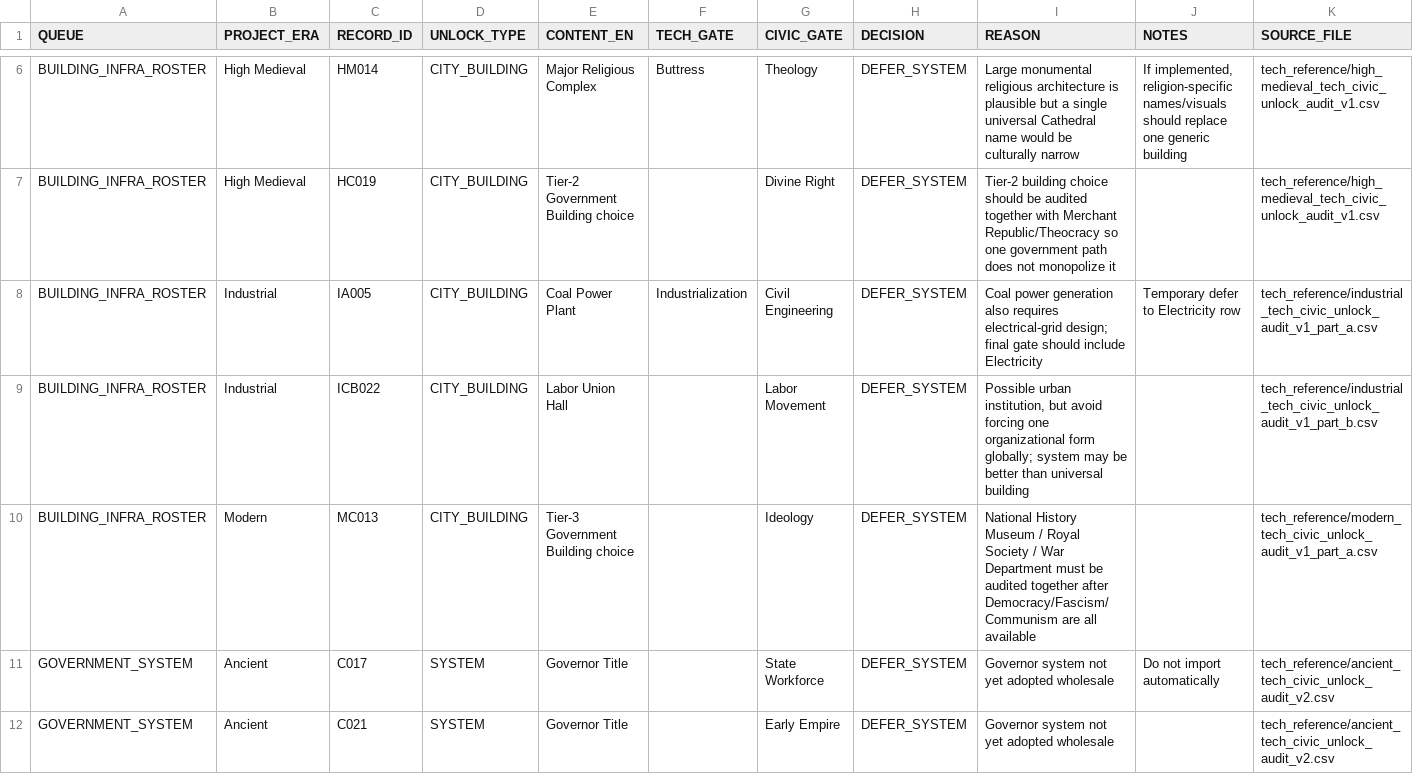
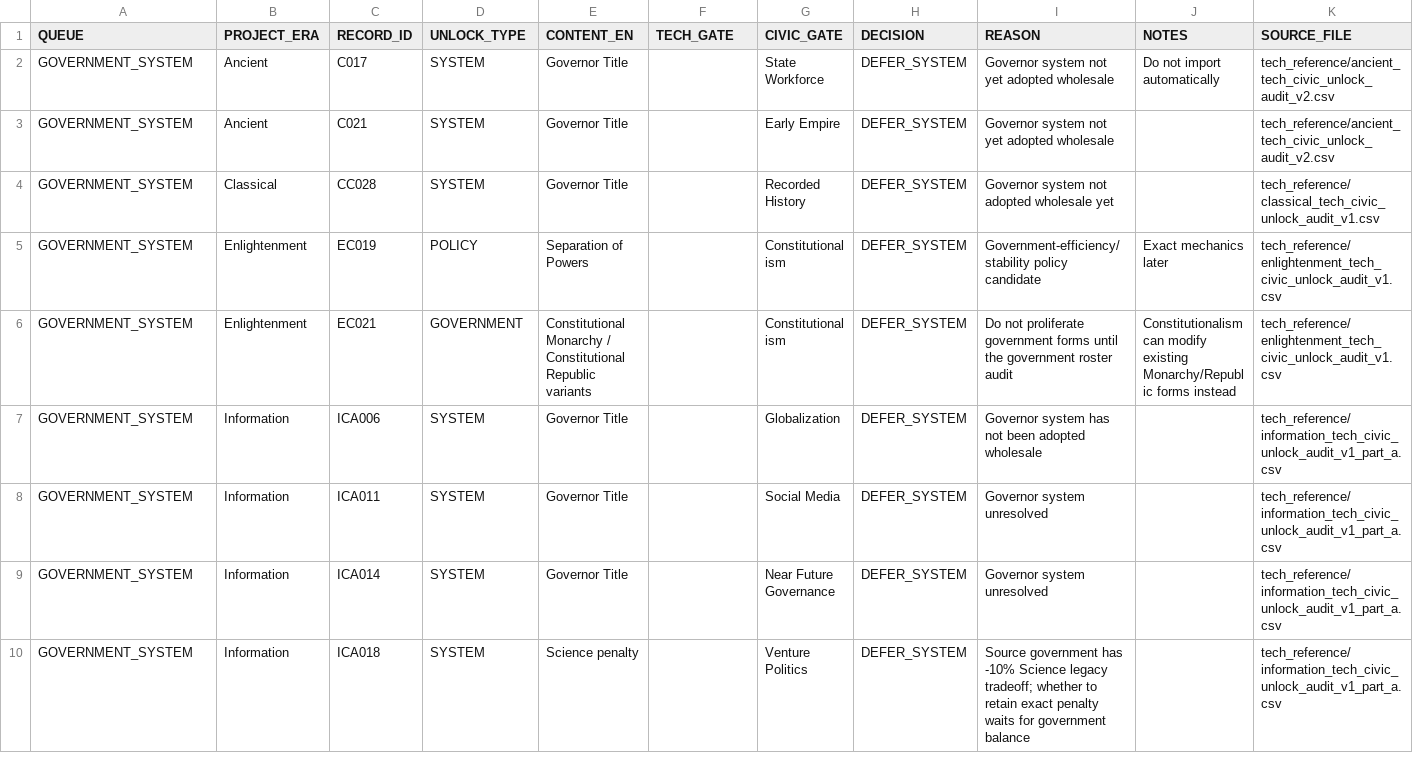
Before and after one commit to physical-geogrpahy-forever/academic_food_chain, a CSV file: tech_reference/DEFERRED_GENERIC_UNLOCK_QUEUE_V1.csv, drawn as a sheet; only a part is shown, gaps mark what is left out; the shorter side is filled out with more unchanged rows; the diff covers the shown part only; the diff names each change by its address in the sheet, - before the commit and + after, or states it on an @@ line.

Commit message:
Remove resolved building and infrastructure queue items

```diff
--- a/tech_reference/DEFERRED_GENERIC_UNLOCK_QUEUE_V1.csv
+++ b/tech_reference/DEFERRED_GENERIC_UNLOCK_QUEUE_V1.csv
-row 6: BUILDING_INFRA_ROSTER | High Medieval | HM014 | CITY_BUILDING | Major Religious Complex | Buttress | Theology | DEFER_SYSTEM | Large monumental religious architecture is plausible but a single universal Cathedral name would be culturally narrow | If implemented, religion-specific names/visuals should replace one generic building | tech_reference/high_medieval_tech_civic_unlock_audit_v1.csv
-row 7: BUILDING_INFRA_ROSTER | High Medieval | HC019 | CITY_BUILDING | Tier-2 Government Building choice |  | Divine Right | DEFER_SYSTEM | Tier-2 building choice should be audited together with Merchant Republic/Theocracy so one government path does not monopolize it |  | tech_reference/high_medieval_tech_civic_unlock_audit_v1.csv
-row 8: BUILDING_INFRA_ROSTER | Industrial | IA005 | CITY_BUILDING | Coal Power Plant | Industrialization | Civil Engineering | DEFER_SYSTEM | Coal power generation also requires electrical-grid design; final gate should include Electricity | Temporary defer to Electricity row | tech_reference/industrial_tech_civic_unlock_audit_v1_part_a.csv
-row 9: BUILDING_INFRA_ROSTER | Industrial | ICB022 | CITY_BUILDING | Labor Union Hall |  | Labor Movement | DEFER_SYSTEM | Possible urban institution, but avoid forcing one organizational form globally; system may be better than universal building |  | tech_reference/industrial_tech_civic_unlock_audit_v1_part_b.csv
-row 10: BUILDING_INFRA_ROSTER | Modern | MC013 | CITY_BUILDING | Tier-3 Government Building choice |  | Ideology | DEFER_SYSTEM | National History Museum / Royal Society / War Department must be audited together after Democracy/Fascism/Communism are all available |  | tech_reference/modern_tech_civic_unlock_audit_v1_part_a.csv
```
Also changed, not shown: 4 removed rows elsewhere in this file.
